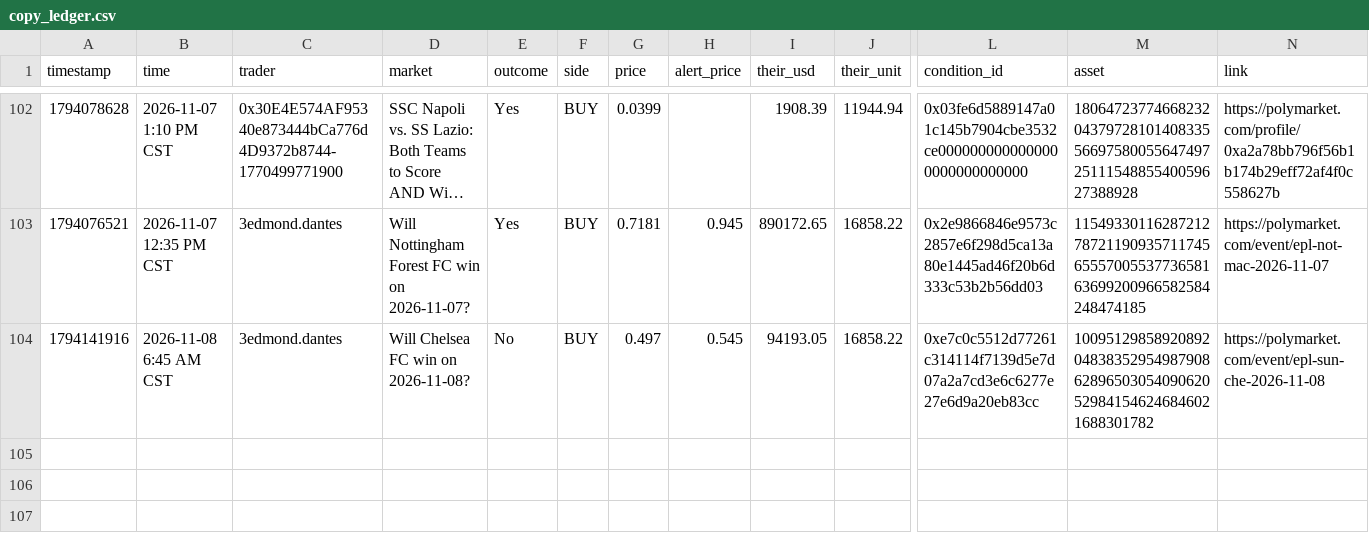
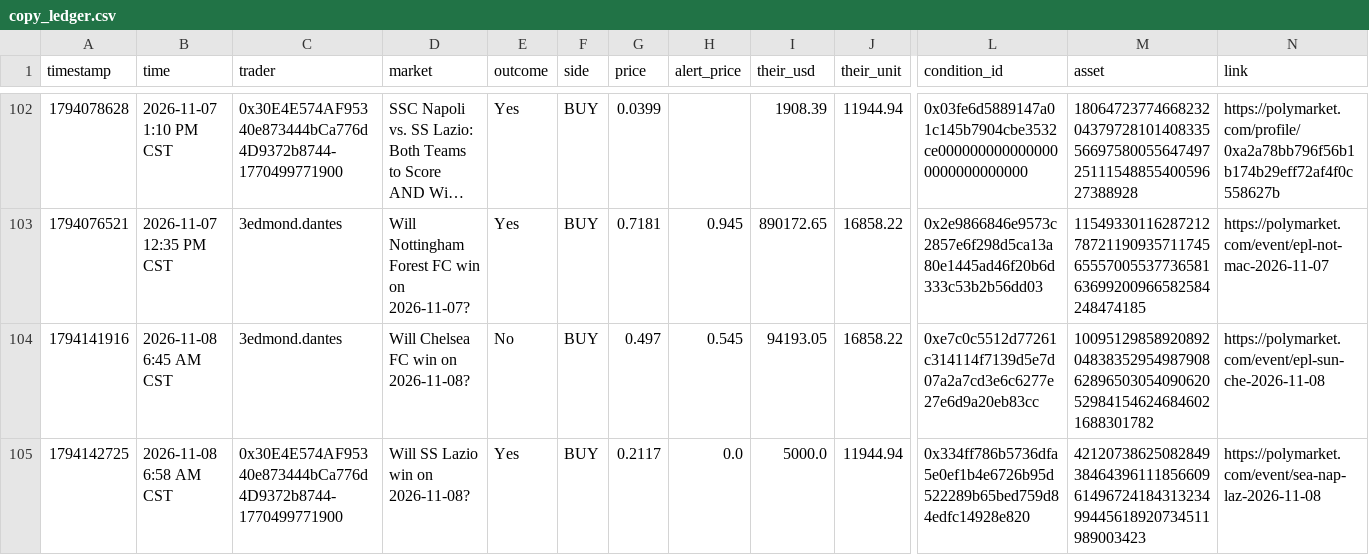
Before and after one commit to domc47/bethub, a CSV file: copy_ledger.csv, drawn as a sheet; only a part is shown, gaps mark what is left out; long unchanged cells end in …; rows hold the shown columns only; the diff names each change by its address in the sheet, - before the commit and + after, or states it on an @@ line.

```diff
--- a/copy_ledger.csv
+++ b/copy_ledger.csv
+row 105: 1794142725 | 2026-11-08 6:58 AM CST | 0x30E4E574AF95340e873444bCa776d4D9372b8744-1770499771900 | Will SS Lazio win on 2026-11-08? | Yes | BUY | 0.2117 | 0.0 | 5000.0 | 11944.94 | 0x334ff786b5736dfa5e0ef1b4e6726b95d522289b65bed759d84edfc14928e820 | 42120738625082849384643961118566096149672418431323499445618920734511989003423 | https://polymarket.com/event/sea-nap-laz-2026-11-08
```
